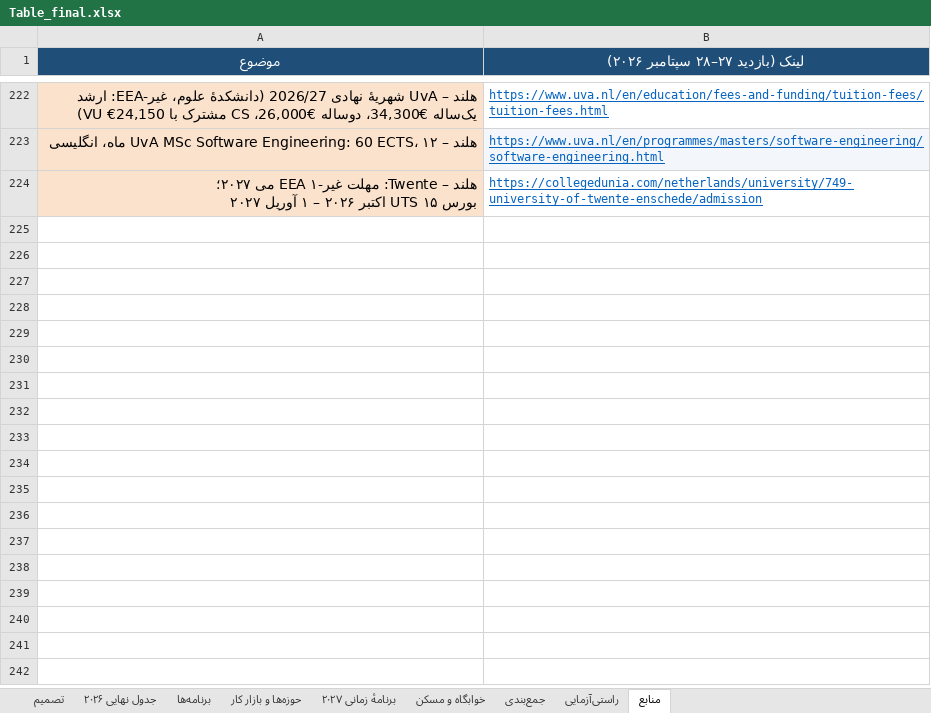
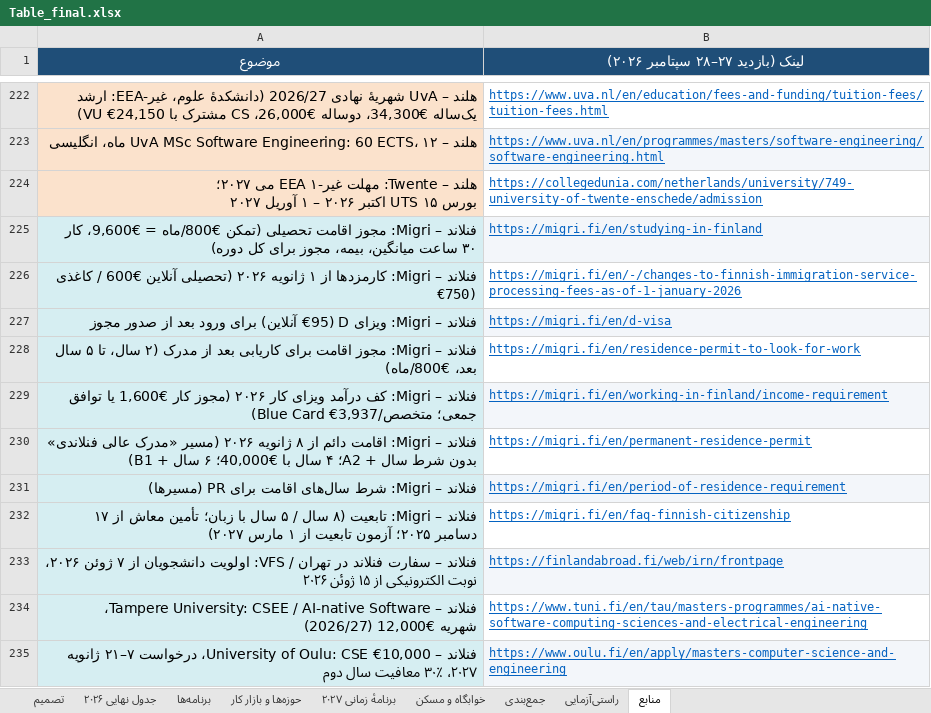
Before and after one commit to Shayan-Amz/Shayan-Amz, an Excel workbook: Table_final.xlsx, sheet منابع, drawn as a sheet; only a part is shown, gaps mark what is left out; values as stored, in another font and other column widths than the file's, no borders; the diff covers the shown part only; the diff names each change by its address in the sheet, - before the commit and + after, or states it on an @@ line.

Commit message:
v3.10: add Finland as 7th country (official Migri 2026 rules, 2027 fees, 14 programmes, housing, timeline, audit, sources, decision sheet)
Co-authored-by: arena-agent <297053741+arena-agent@users.noreply.github.com>

```diff
--- a/Table_final.xlsx (sheet منابع)
+++ b/Table_final.xlsx (sheet منابع)
+row 225: فنلاند – Migri: مجوز اقامت تحصیلی (تمکن €800/ماه = €9,600، کار ۳۰ ساعت میانگین، بیمه، مجوز برای کل دوره) | https://migri.fi/en/studying-in-finland
+row 226: فنلاند – Migri: کارمزدها از ۱ ژانویه ۲۰۲۶ (تحصیلی آنلاین €600 / کاغذی €750) | https://migri.fi/en/-/changes-to-finnish-immigration-service-processing-fees-as-of-1-january-2026
+row 227: فنلاند – Migri: ویزای D (€95 آنلاین) برای ورود بعد از صدور مجوز | https://migri.fi/en/d-visa
+row 228: فنلاند – Migri: مجوز اقامت برای کاریابی بعد از مدرک (۲ سال، تا ۵ سال بعد، €800/ماه) | https://migri.fi/en/residence-permit-to-look-for-work
+row 229: فنلاند – Migri: کف درآمد ویزای کار ۲۰۲۶ (مجوز کار €1,600 یا توافق جمعی؛ متخصص/Blue Card €3,937) | https://migri.fi/en/working-in-finland/income-requirement
+row 230: فنلاند – Migri: اقامت دائم از ۸ ژانویه ۲۰۲۶ (مسیر «مدرک عالی فنلاندی» بدون شرط سال + A2؛ ۴ سال با €40,000؛ ۶ سال + B1) | https://migri.fi/en/permanent-residence-permit
+row 231: فنلاند – Migri: شرط سال‌های اقامت برای PR (مسیرها) | https://migri.fi/en/period-of-residence-requirement
+row 232: فنلاند – Migri: تابعیت (۸ سال / ۵ سال با زبان؛ تأمین معاش از ۱۷ دسامبر ۲۰۲۵؛ آزمون تابعیت از ۱ مارس ۲۰۲۷) | https://migri.fi/en/faq-finnish-citizenship
+row 233: فنلاند – سفارت فنلاند در تهران / VFS: اولویت دانشجویان از ۷ ژوئن ۲۰۲۶، نوبت الکترونیکی از ۱۵ ژوئن ۲۰۲۶ | https://finlandabroad.fi/web/irn/frontpage
+row 234: فنلاند – Tampere University: CSEE / AI-native Software، شهریه €12,000 (2026/27) | https://www.tuni.fi/en/tau/masters-programmes/ai-native-software-computing-sciences-and-electrical-engineering
+row 235: فنلاند – University of Oulu: CSE €10,000، درخواست ۷–۲۱ ژانویه ۲۰۲۷، ۳۰٪ معافیت سال دوم | https://www.oulu.fi/en/apply/masters-computer-science-and-engineering
```
Also changed, not shown: 10 added rows elsewhere in this sheet, sheet برنامه‌ها, sheet تصمیم, sheet خوابگاه و مسکن, sheet راستی‌آزمایی, sheet برنامهٔ زمانی ۲۰۲۷, sheet جمع‌بندی, 2 more sheets, hidden cells, 3 other files.
